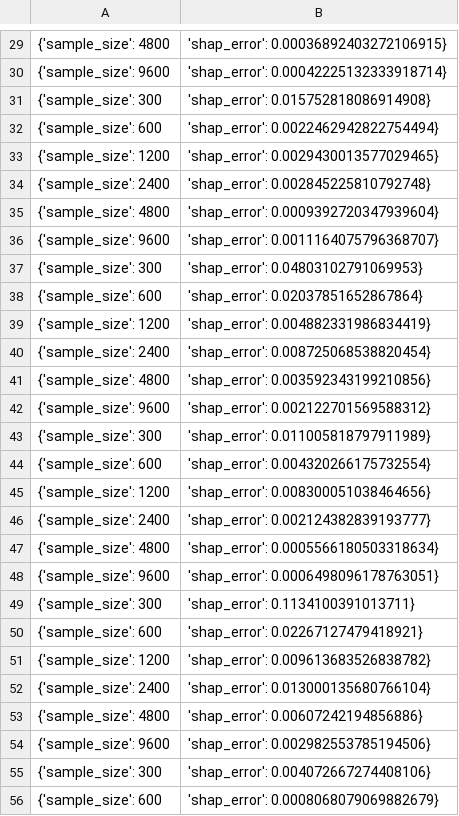
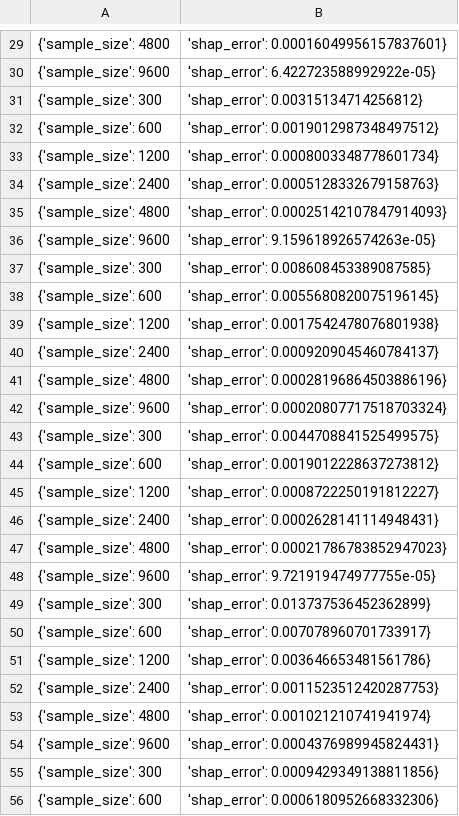
Before and after one commit to yaakitori/leverageshap_test, a CSV file: output/Independent_KernelSHAP.csv, drawn as a sheet; only a part is shown, gaps mark what is left out; the diff covers the shown part only.

Commit message:
fix kernel shap

```diff
--- a/output/Independent_KernelSHAP.csv
+++ b/output/Independent_KernelSHAP.csv
@@ -29,28 +29,28 @@
-{'sample_size': 4800, 'shap_error': 0.00036892403272106915}
-{'sample_size': 9600, 'shap_error': 0.00042225132333918714}
-{'sample_size': 300, 'shap_error': 0.015752818086914908}
-{'sample_size': 600, 'shap_error': 0.0022462942822754494}
-{'sample_size': 1200, 'shap_error': 0.0029430013577029465}
-{'sample_size': 2400, 'shap_error': 0.002845225810792748}
-{'sample_size': 4800, 'shap_error': 0.0009392720347939604}
-{'sample_size': 9600, 'shap_error': 0.0011164075796368707}
-{'sample_size': 300, 'shap_error': 0.04803102791069953}
-{'sample_size': 600, 'shap_error': 0.02037851652867864}
-{'sample_size': 1200, 'shap_error': 0.004882331986834419}
-{'sample_size': 2400, 'shap_error': 0.008725068538820454}
-{'sample_size': 4800, 'shap_error': 0.003592343199210856}
-{'sample_size': 9600, 'shap_error': 0.002122701569588312}
-{'sample_size': 300, 'shap_error': 0.011005818797911989}
-{'sample_size': 600, 'shap_error': 0.004320266175732554}
-{'sample_size': 1200, 'shap_error': 0.008300051038464656}
-{'sample_size': 2400, 'shap_error': 0.002124382839193777}
-{'sample_size': 4800, 'shap_error': 0.0005566180503318634}
-{'sample_size': 9600, 'shap_error': 0.0006498096178763051}
-{'sample_size': 300, 'shap_error': 0.1134100391013711}
-{'sample_size': 600, 'shap_error': 0.02267127479418921}
-{'sample_size': 1200, 'shap_error': 0.009613683526838782}
-{'sample_size': 2400, 'shap_error': 0.013000135680766104}
-{'sample_size': 4800, 'shap_error': 0.00607242194856886}
-{'sample_size': 9600, 'shap_error': 0.002982553785194506}
-{'sample_size': 300, 'shap_error': 0.004072667274408106}
-{'sample_size': 600, 'shap_error': 0.0008068079069882679}
+{'sample_size': 4800, 'shap_error': 0.00016049956157837601}
+{'sample_size': 9600, 'shap_error': 6.422723588992922e-05}
+{'sample_size': 300, 'shap_error': 0.00315134714256812}
+{'sample_size': 600, 'shap_error': 0.0019012987348497512}
+{'sample_size': 1200, 'shap_error': 0.0008003348778601734}
+{'sample_size': 2400, 'shap_error': 0.0005128332679158763}
+{'sample_size': 4800, 'shap_error': 0.00025142107847914093}
+{'sample_size': 9600, 'shap_error': 9.159618926574263e-05}
+{'sample_size': 300, 'shap_error': 0.008608453389087585}
+{'sample_size': 600, 'shap_error': 0.0055680820075196145}
+{'sample_size': 1200, 'shap_error': 0.0017542478076801938}
+{'sample_size': 2400, 'shap_error': 0.0009209045460784137}
+{'sample_size': 4800, 'shap_error': 0.00028196864503886196}
+{'sample_size': 9600, 'shap_error': 0.00020807717518703324}
+{'sample_size': 300, 'shap_error': 0.0044708841525499575}
+{'sample_size': 600, 'shap_error': 0.0019012228637273812}
+{'sample_size': 1200, 'shap_error': 0.0008722250191812227}
+{'sample_size': 2400, 'shap_error': 0.0002628141114948431}
+{'sample_size': 4800, 'shap_error': 0.00021786783852947023}
+{'sample_size': 9600, 'shap_error': 9.721919474977755e-05}
+{'sample_size': 300, 'shap_error': 0.013737536452362899}
+{'sample_size': 600, 'shap_error': 0.007078960701733917}
+{'sample_size': 1200, 'shap_error': 0.003646653481561786}
+{'sample_size': 2400, 'shap_error': 0.0011523512420287753}
+{'sample_size': 4800, 'shap_error': 0.001021210741941974}
+{'sample_size': 9600, 'shap_error': 0.0004376989945824431}
+{'sample_size': 300, 'shap_error': 0.0009429349138811856}
+{'sample_size': 600, 'shap_error': 0.0006180952668332306}
```
Also changed, not shown: 32 edited cells elsewhere in this file, output/Communities_KernelSHAP Paired.csv, output/Correlated_KernelSHAP Paired.csv, 35 other files.
